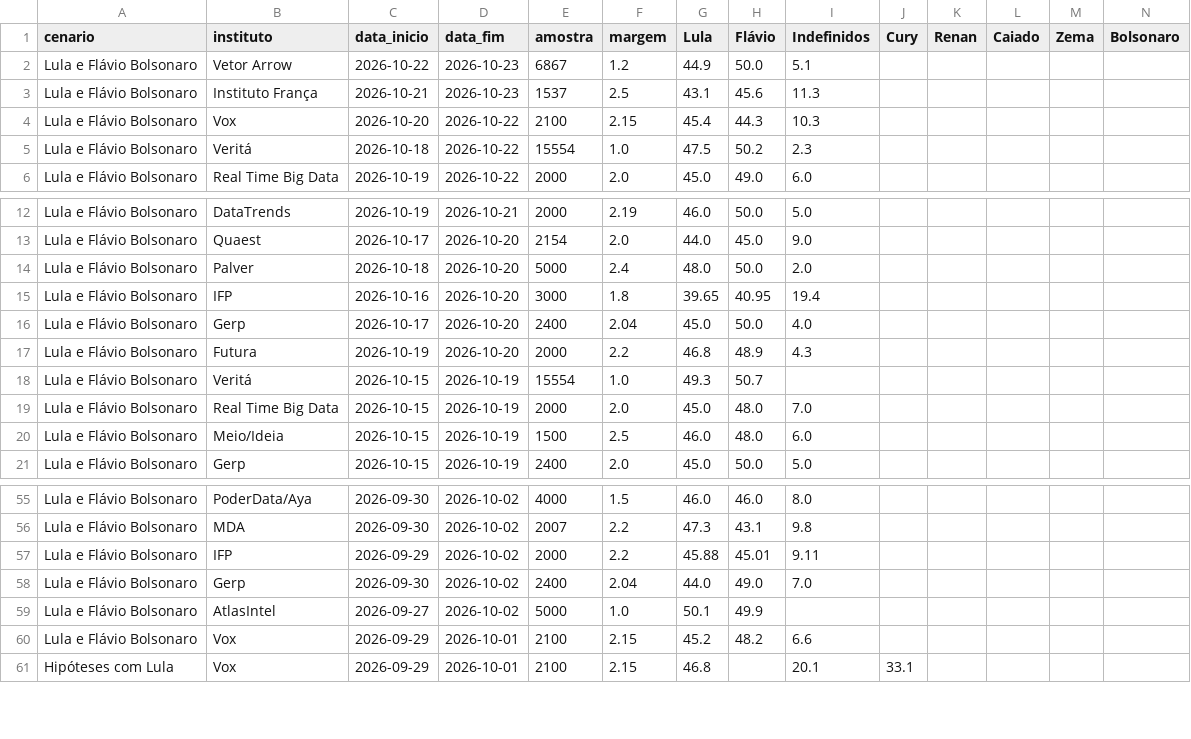
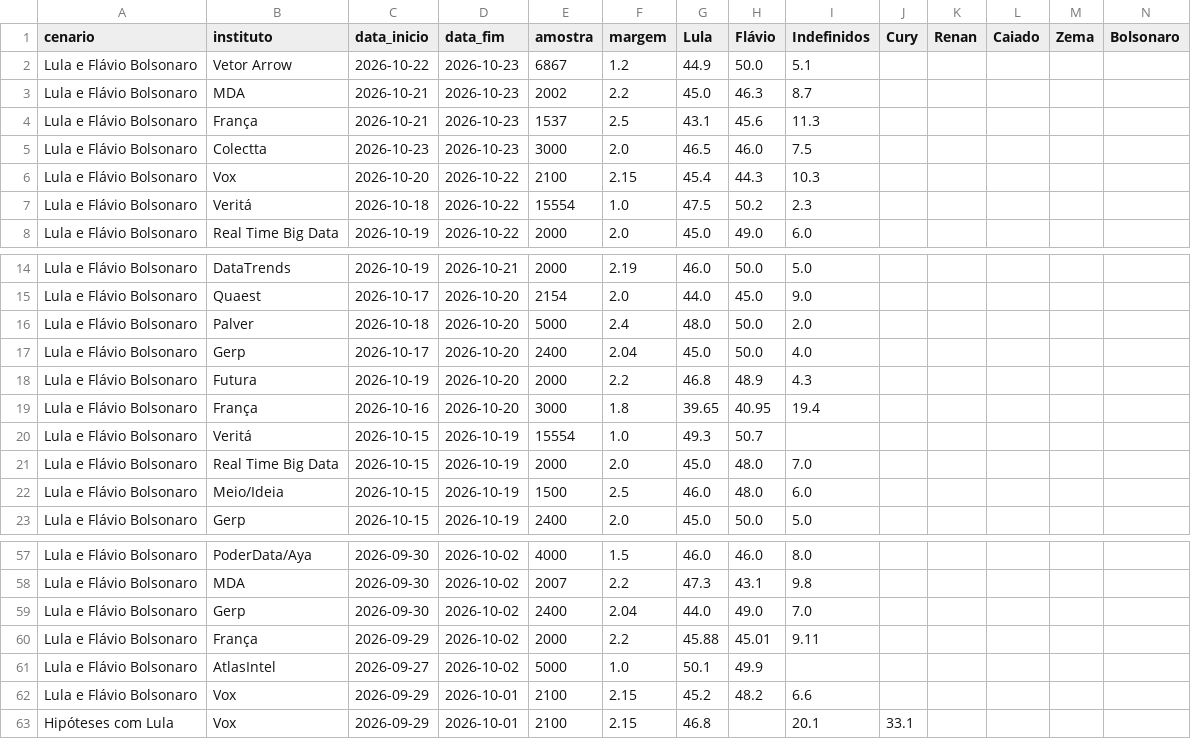
Before and after one commit to Ulyssesbebem/eleicoes2026, a CSV file: pesquisas_2t.csv, drawn as a sheet; only a part is shown, gaps mark what is left out; removed rows and columns are numbered as before the commit, all else as after; rows hold the shown columns only; the diff names each change by its address in the sheet, - before the commit and + after, or states it on an @@ line.

```diff
--- a/pesquisas_2t.csv
+++ b/pesquisas_2t.csv
+row 3: Lula e Flávio Bolsonaro | MDA | 2026-10-21 | 2026-10-23 | 2002 | 2.2 | 45.0 | 46.3 | 8.7
-B4 (instituto): Instituto França
+B4 (instituto): França
+row 5: Lula e Flávio Bolsonaro | Colectta | 2026-10-23 | 2026-10-23 | 3000 | 2.0 | 46.5 | 46.0 | 7.5
-row 15: Lula e Flávio Bolsonaro | IFP | 2026-10-16 | 2026-10-20 | 3000 | 1.8 | 39.65 | 40.95 | 19.4
+row 19: Lula e Flávio Bolsonaro | França | 2026-10-16 | 2026-10-20 | 3000 | 1.8 | 39.65 | 40.95 | 19.4
-row 57: Lula e Flávio Bolsonaro | IFP | 2026-09-29 | 2026-10-02 | 2000 | 2.2 | 45.88 | 45.01 | 9.11
+row 60: Lula e Flávio Bolsonaro | França | 2026-09-29 | 2026-10-02 | 2000 | 2.2 | 45.88 | 45.01 | 9.11
```
Also changed, not shown: 2 other files.
